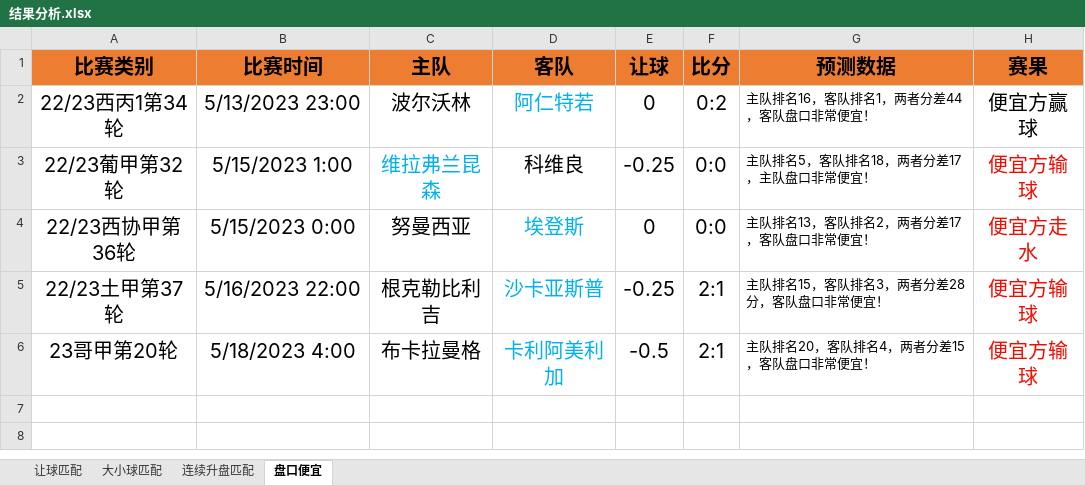
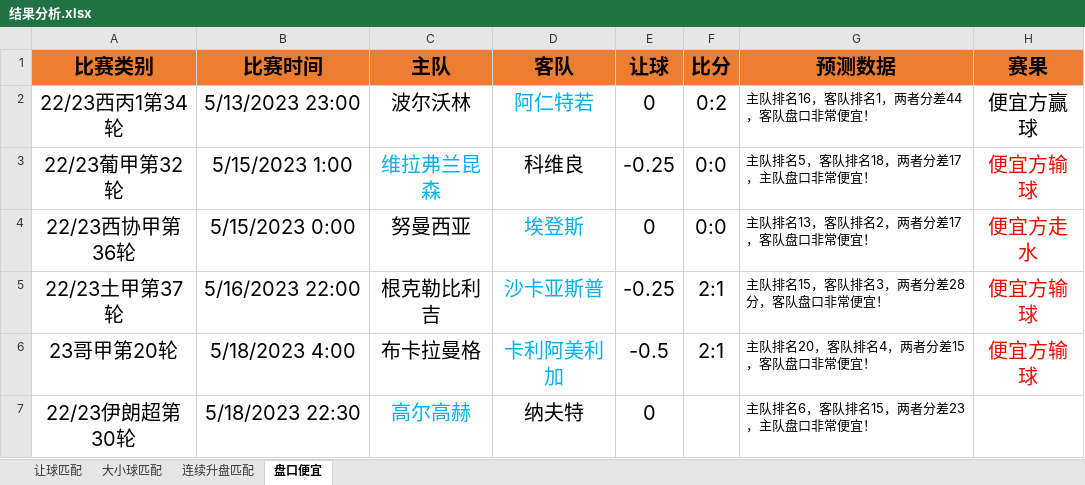
Before and after one commit to czl0325/football_analysis, an Excel workbook: 结果分析.xlsx, sheet 盘口便宜, drawn as a sheet; values as stored, in another font and other column widths than the file's, no borders; the diff names each change by its address in the sheet, - before the commit and + after, or states it on an @@ line.

```diff
--- a/结果分析.xlsx (sheet 盘口便宜)
+++ b/结果分析.xlsx (sheet 盘口便宜)
+row 7: 22/23伊朗超第30轮 | 5/18/2023 22:30 | 高尔高赫 | 纳夫特 | 0 |  | 主队排名6，客队排名15，两者分差23，主队盘口非常便宜！
```
Also changed, not shown: sheet 让球匹配.
